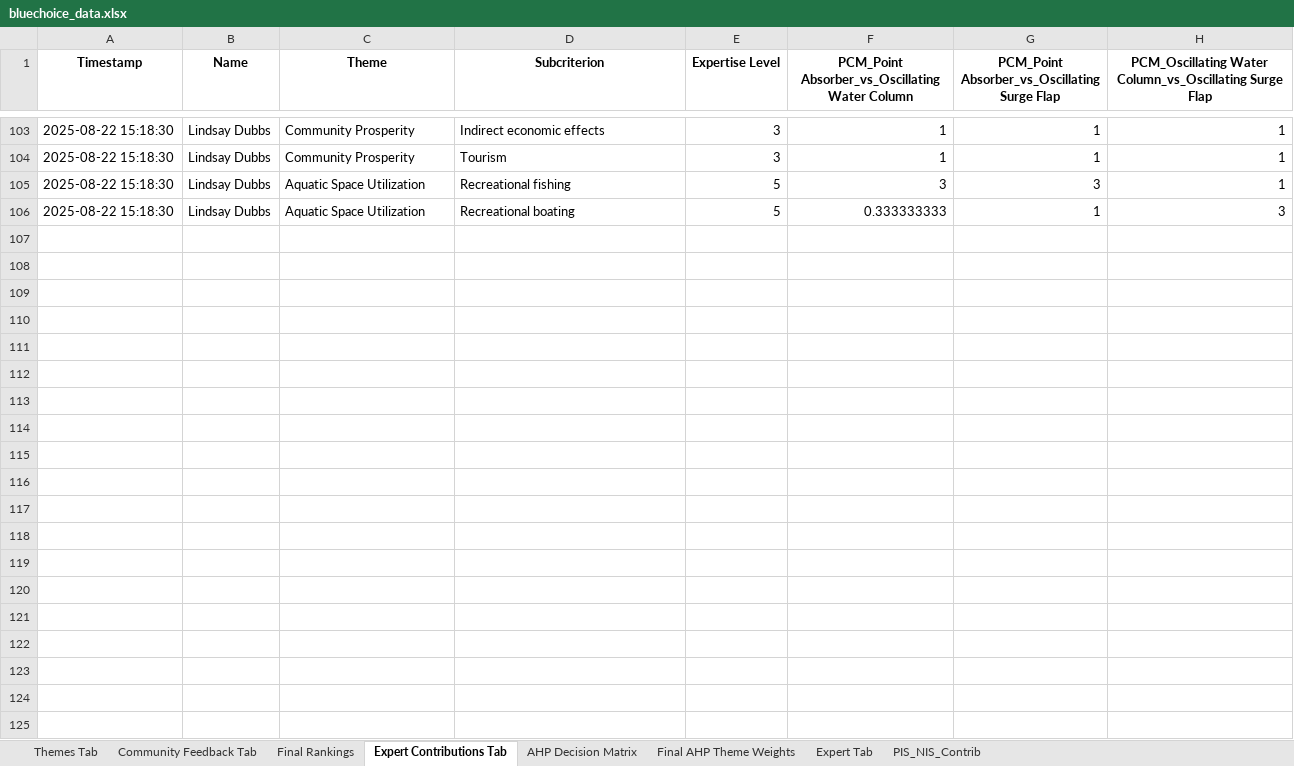
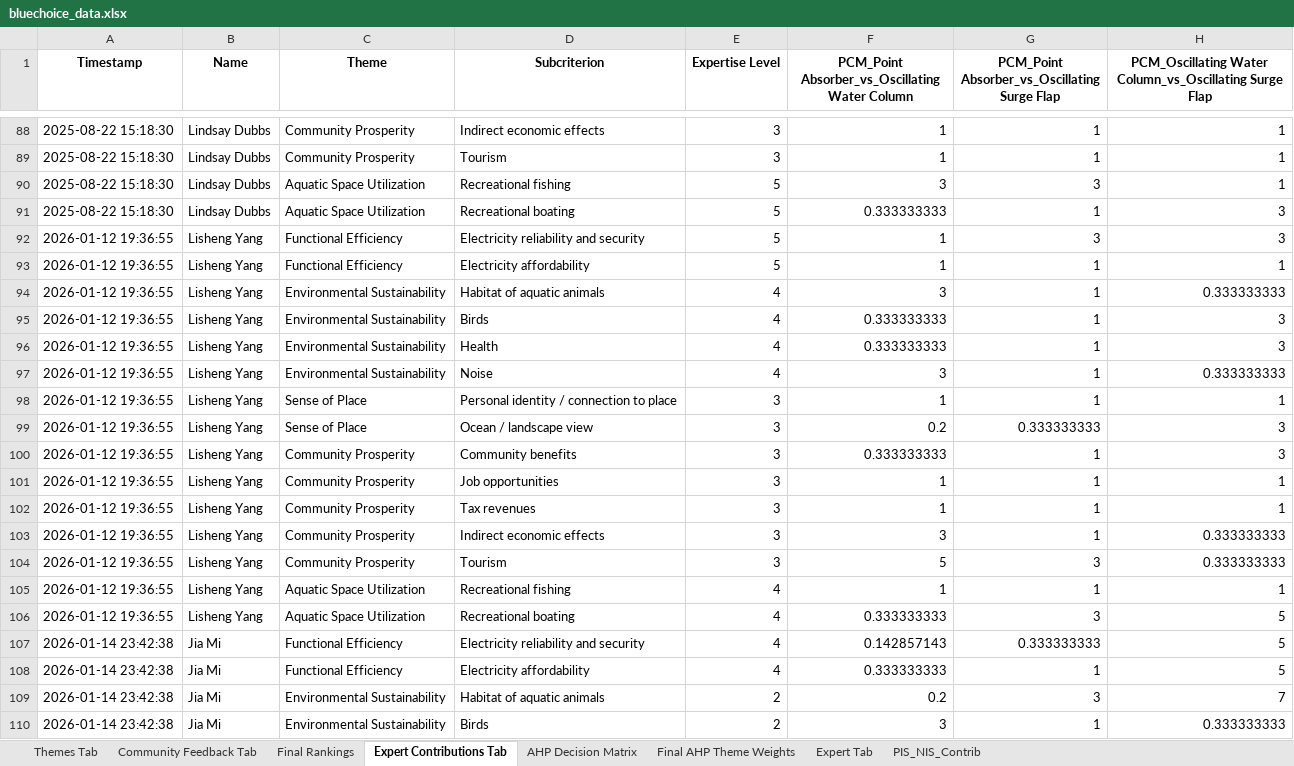
Before and after one commit to vishnu-vs-umich/WEC-Convergence-Work, an Excel workbook: streamlit_wec_full_app_repo/bluechoice_data.xlsx, sheet Expert Contributions Tab, drawn as a sheet; only a part is shown, gaps mark what is left out; values as stored, in another font and other column widths than the file's, no borders; the diff covers the shown part only; the diff names each change by its address in the sheet, - before the commit and + after, or states it on an @@ line.

Commit message:
Expert database update

```diff
--- a/streamlit_wec_full_app_repo/bluechoice_data.xlsx (sheet Expert Contributions Tab)
+++ b/streamlit_wec_full_app_repo/bluechoice_data.xlsx (sheet Expert Contributions Tab)
+row 92: 2026-01-12 19:36:55 | Lisheng Yang | Functional Efficiency | Electricity reliability and security | 5 | 1 | 3 | 3
+row 93: 2026-01-12 19:36:55 | Lisheng Yang | Functional Efficiency | Electricity affordability | 5 | 1 | 1 | 1
+row 94: 2026-01-12 19:36:55 | Lisheng Yang | Environmental Sustainability | Habitat of aquatic animals | 4 | 3 | 1 | 0.333333333
+row 95: 2026-01-12 19:36:55 | Lisheng Yang | Environmental Sustainability | Birds | 4 | 0.333333333 | 1 | 3
+row 96: 2026-01-12 19:36:55 | Lisheng Yang | Environmental Sustainability | Health | 4 | 0.333333333 | 1 | 3
+row 97: 2026-01-12 19:36:55 | Lisheng Yang | Environmental Sustainability | Noise | 4 | 3 | 1 | 0.333333333
+row 98: 2026-01-12 19:36:55 | Lisheng Yang | Sense of Place | Personal identity / connection to place | 3 | 1 | 1 | 1
+row 99: 2026-01-12 19:36:55 | Lisheng Yang | Sense of Place | Ocean / landscape view | 3 | 0.2 | 0.333333333 | 3
+row 100: 2026-01-12 19:36:55 | Lisheng Yang | Community Prosperity | Community benefits | 3 | 0.333333333 | 1 | 3
+row 101: 2026-01-12 19:36:55 | Lisheng Yang | Community Prosperity | Job opportunities | 3 | 1 | 1 | 1
+row 102: 2026-01-12 19:36:55 | Lisheng Yang | Community Prosperity | Tax revenues | 3 | 1 | 1 | 1
+row 103: 2026-01-12 19:36:55 | Lisheng Yang | Community Prosperity | Indirect economic effects | 3 | 3 | 1 | 0.333333333
+row 104: 2026-01-12 19:36:55 | Lisheng Yang | Community Prosperity | Tourism | 3 | 5 | 3 | 0.333333333
+row 105: 2026-01-12 19:36:55 | Lisheng Yang | Aquatic Space Utilization | Recreational fishing | 4 | 1 | 1 | 1
+row 106: 2026-01-12 19:36:55 | Lisheng Yang | Aquatic Space Utilization | Recreational boating | 4 | 0.333333333 | 3 | 5
+row 107: 2026-01-14 23:42:38 | Jia Mi | Functional Efficiency | Electricity reliability and security | 4 | 0.142857143 | 0.333333333 | 5
+row 108: 2026-01-14 23:42:38 | Jia Mi | Functional Efficiency | Electricity affordability | 4 | 0.333333333 | 1 | 5
+row 109: 2026-01-14 23:42:38 | Jia Mi | Environmental Sustainability | Habitat of aquatic animals | 2 | 0.2 | 3 | 7
+row 110: 2026-01-14 23:42:38 | Jia Mi | Environmental Sustainability | Birds | 2 | 3 | 1 | 0.333333333
```
Also changed, not shown: 41 added rows and 15 removed rows elsewhere in this sheet, sheet AHP Decision Matrix, sheet PIS_NIS_Contrib, sheet Final AHP Theme Weights, sheet Final Rankings.
